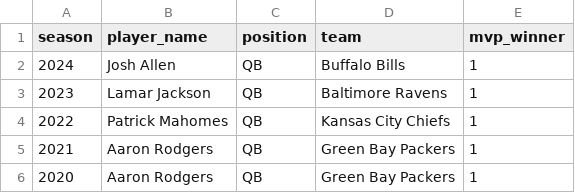
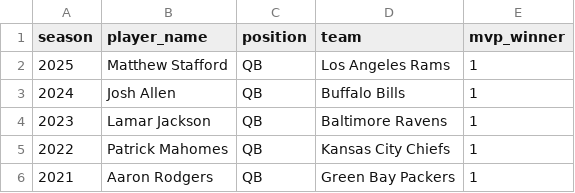
Before and after one commit to jeffwarr4/nfl-awards-predictor, a CSV file: data/raw/mvp_winners.csv, drawn as a sheet; only a part is shown; the shorter side is filled out with more unchanged rows; the diff names each change by its address in the sheet, - before the commit and + after, or states it on an @@ line.

```diff
--- a/data/raw/mvp_winners.csv
+++ b/data/raw/mvp_winners.csv
+row 2: 2025 | Matthew Stafford | QB | Los Angeles Rams | 1
```
Also changed, not shown: 38 other files.
